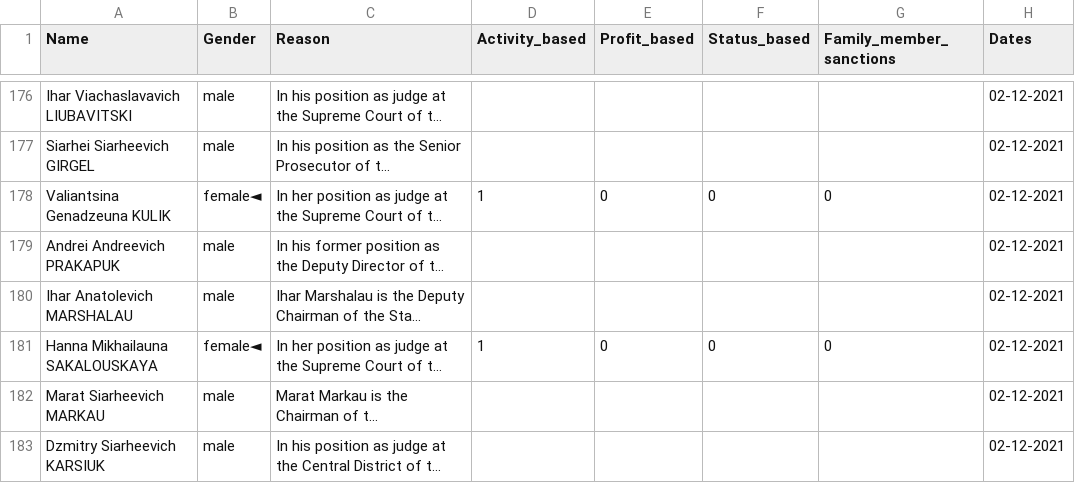
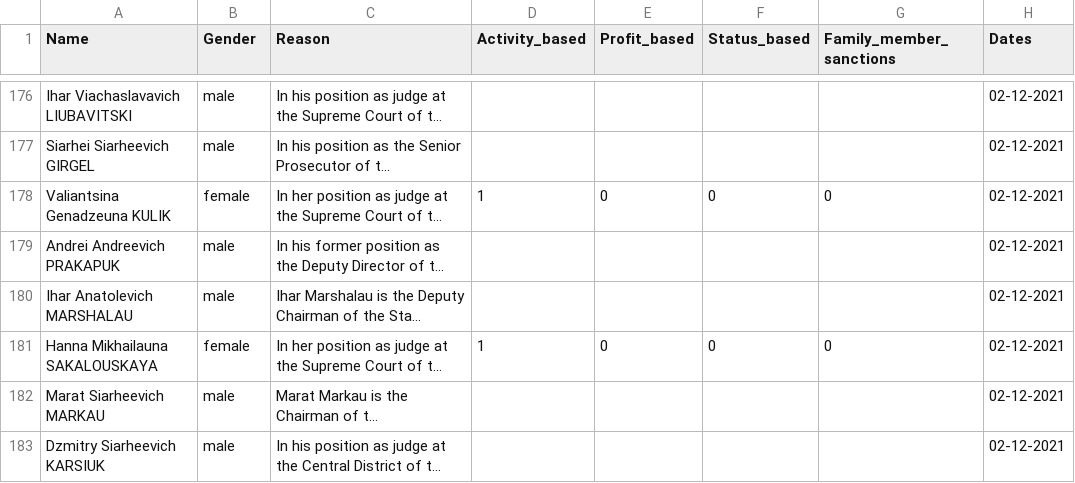
Before and after one commit to jellyrosp/sanctions-docs-dataset, a CSV file: sanctions/EU/Belarus/EU_Belarus_data.csv, drawn as a sheet; only a part is shown, gaps mark what is left out; long unchanged cells end in …; the diff names each change by its address in the sheet, - before the commit and + after, or states it on an @@ line.

Commit message:
EU case_studies completely loaded on db

```diff
--- a/sanctions/EU/Belarus/EU_Belarus_data.csv
+++ b/sanctions/EU/Belarus/EU_Belarus_data.csv
-B178 (Gender): female◄
+B178 (Gender): female
-B181 (Gender): female◄
+B181 (Gender): female
```
Also changed, not shown: sanctions/EU/Cyber_attacks/EU_cyber_attacks_data.csv, 4 other files.
